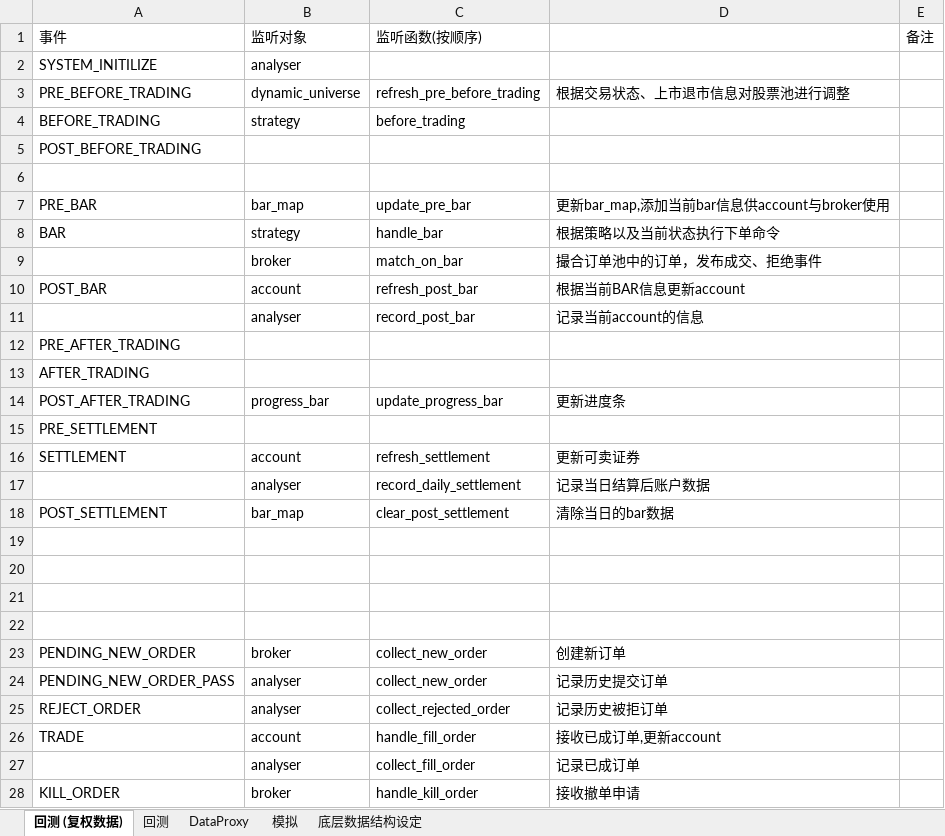
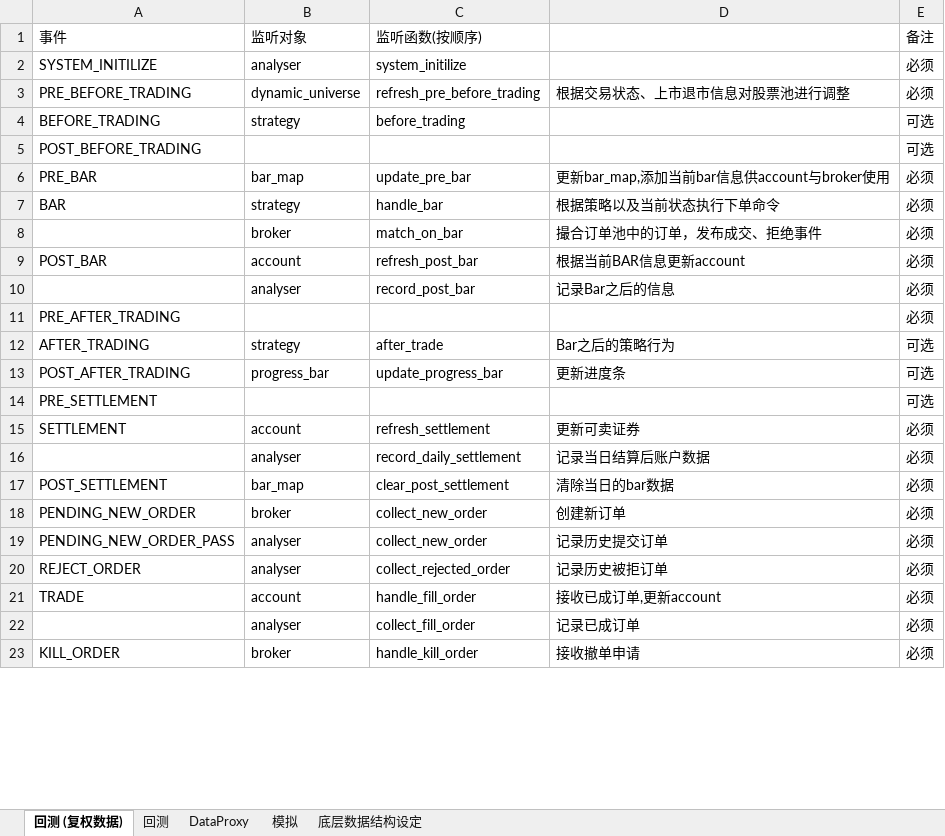
Before and after one commit to orxg/vectra, an Excel workbook: design.xlsx, sheet 回测 (复权数据), drawn as a sheet; only a part is shown; values as stored, in another font and other column widths than the file's, no borders; removed rows and columns are numbered as before the commit, all else as after; the diff covers the shown part only; the diff names each change by its address in the sheet, - before the commit and + after, or states it on an @@ line.

```diff
--- a/design.xlsx (sheet 回测 (复权数据))
+++ b/design.xlsx (sheet 回测 (复权数据))
-C2 (监听函数(按顺序)): (empty)
+C2 (监听函数(按顺序)): system_initilize
-E2:E3 (备注): (empty)
+E2:E3 (备注): 必须
-E4:E5 (备注): (empty)
+E4:E5 (备注): 可选
-row 6: (empty)
-E6:E11 (备注): (empty)
+E6:E11 (备注): 必须
-D10: 记录当前account的信息
+D10: 记录Bar之后的信息
-row 13: AFTER_TRADING
+row 12: AFTER_TRADING | strategy | after_trade | Bar之后的策略行为 | 可选
-E13:E14 (备注): (empty)
+E13:E14 (备注): 可选
-E15:E17 (备注): (empty)
+E15:E17 (备注): 必须
-row 19: (empty)
-row 20: (empty)
-row 21: (empty)
-row 22: (empty)
-E18:E23 (备注): (empty)
+E18:E23 (备注): 必须
```
Also changed, not shown: 1 edited cell elsewhere in this sheet, 11 other files.
